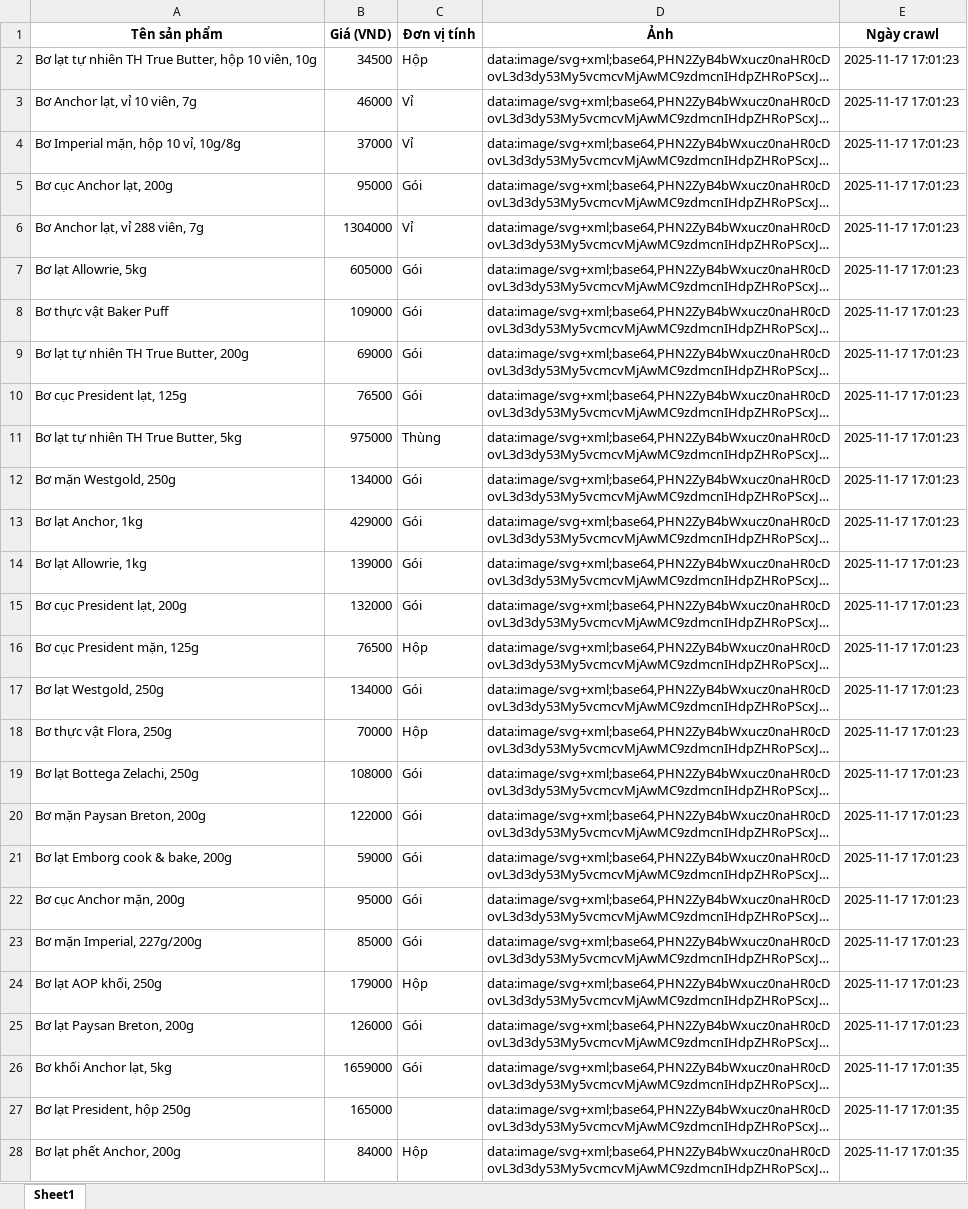
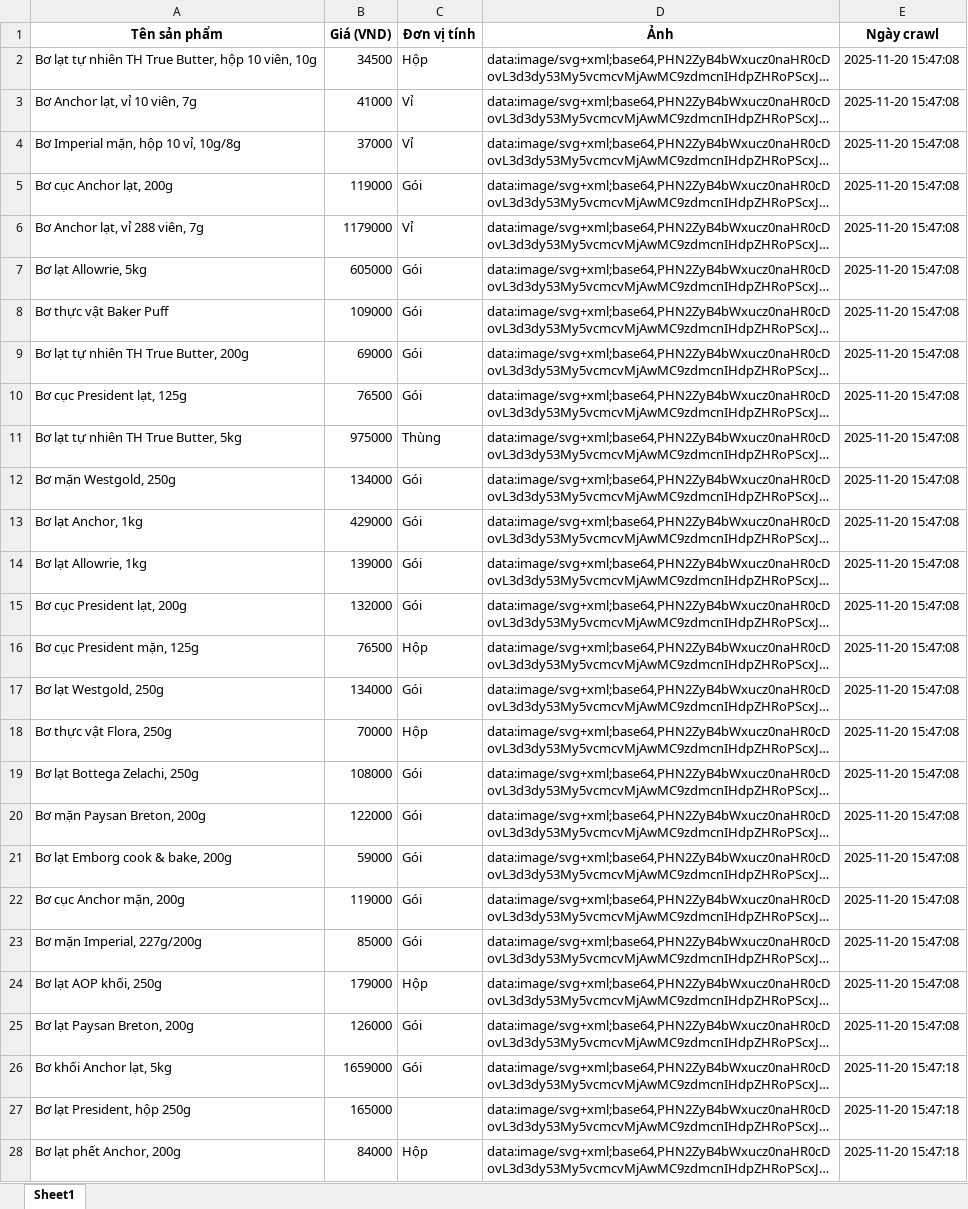
Before and after one commit to KimHoang-1802/Data-THtrue, an Excel workbook: data/products.xlsx, sheet Sheet1, drawn as a sheet; only a part is shown; long unchanged cells end in …; values as stored, in another font and other column widths than the file's, no borders; the diff covers the shown part only; the diff names each change by its address in the sheet, - before the commit and + after, or states it on an @@ line.

```diff
--- a/data/products.xlsx (sheet Sheet1)
+++ b/data/products.xlsx (sheet Sheet1)
-E2:E25 (Ngày crawl): 2025-11-17 17:01:23
+E2:E25 (Ngày crawl): 2025-11-20 15:47:08
-B3 (Giá (VND)): 46000
+B3 (Giá (VND)): 41000
-B5 (Giá (VND)): 95000
+B5 (Giá (VND)): 119000
-B6 (Giá (VND)): 1304000
+B6 (Giá (VND)): 1179000
-B22 (Giá (VND)): 95000
+B22 (Giá (VND)): 119000
-E26:E28 (Ngày crawl): 2025-11-17 17:01:35
+E26:E28 (Ngày crawl): 2025-11-20 15:47:18
```
Also changed, not shown: 4 edited cells elsewhere in this sheet, 17 other files.
